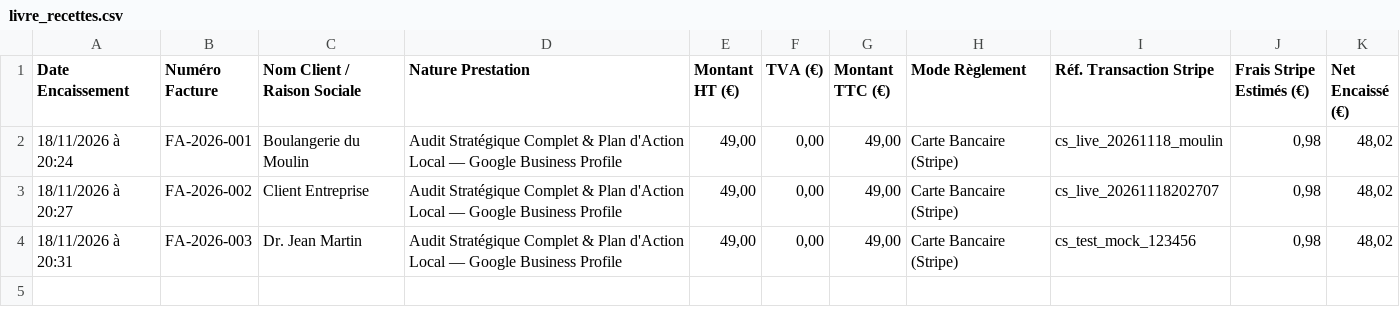
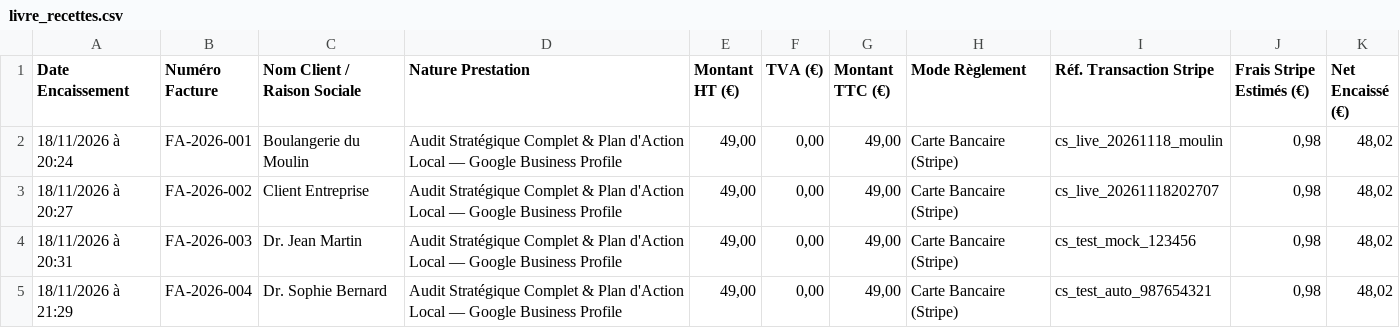
Before and after one commit to corentinjoseph2-beep/autobiz-ia, a CSV file: modules/07_comptabilite_et_tresorerie/livre_recettes.csv, drawn as a sheet; the diff names each change by its address in the sheet, - before the commit and + after, or states it on an @@ line.

```diff
--- a/modules/07_comptabilite_et_tresorerie/livre_recettes.csv
+++ b/modules/07_comptabilite_et_tresorerie/livre_recettes.csv
+row 5: 18/11/2026 à 21:29 | FA-2026-004 | Dr. Sophie Bernard | Audit Stratégique Complet & Plan d'Action Local — Google Business Profile | 49,00 | 0,00 | 49,00 | Carte Bancaire (Stripe) | cs_test_auto_987654321 | 0,98 | 48,02
```
Also changed, not shown: modules/07_comptabilite_et_tresorerie/registre_recettes.csv, 23 other files.
